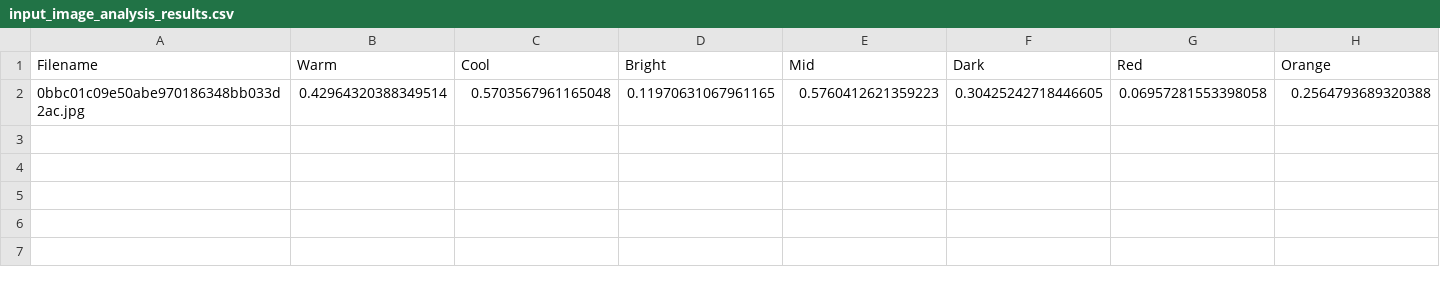
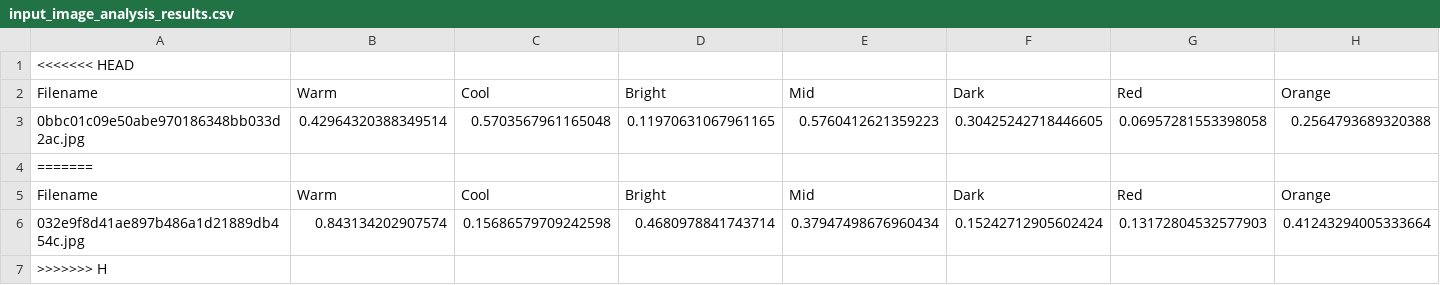
Before and after one commit to Devlhgit/MetaWave, a CSV file: model/input_image_analysis_results.csv, drawn as a sheet; only a part is shown; rows hold the shown columns only; the diff names each change by its address in the sheet, - before the commit and + after, or states it on an @@ line.

```diff
--- a/model/input_image_analysis_results.csv
+++ b/model/input_image_analysis_results.csv
+row 1: <<<<<<< HEAD
+row 4: =======
+row 5: Filename | Warm | Cool | Bright | Mid | Dark | Red | Orange
+row 6: 032e9f8d41ae897b486a1d21889db454c.jpg | 0.843134202907574 | 0.15686579709242598 | 0.4680978841743714 | 0.37947498676960434 | 0.15242712905602424 | 0.13172804532577903 | 0.41243294005333664
+row 7: >>>>>>> H
```
Also changed, not shown: 13 other files.
